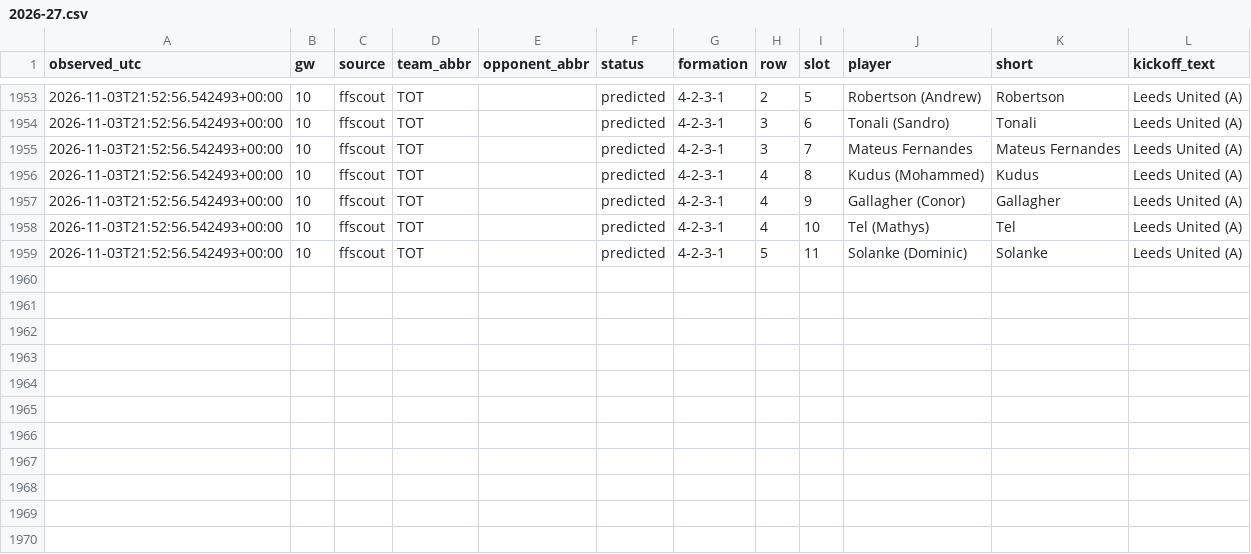
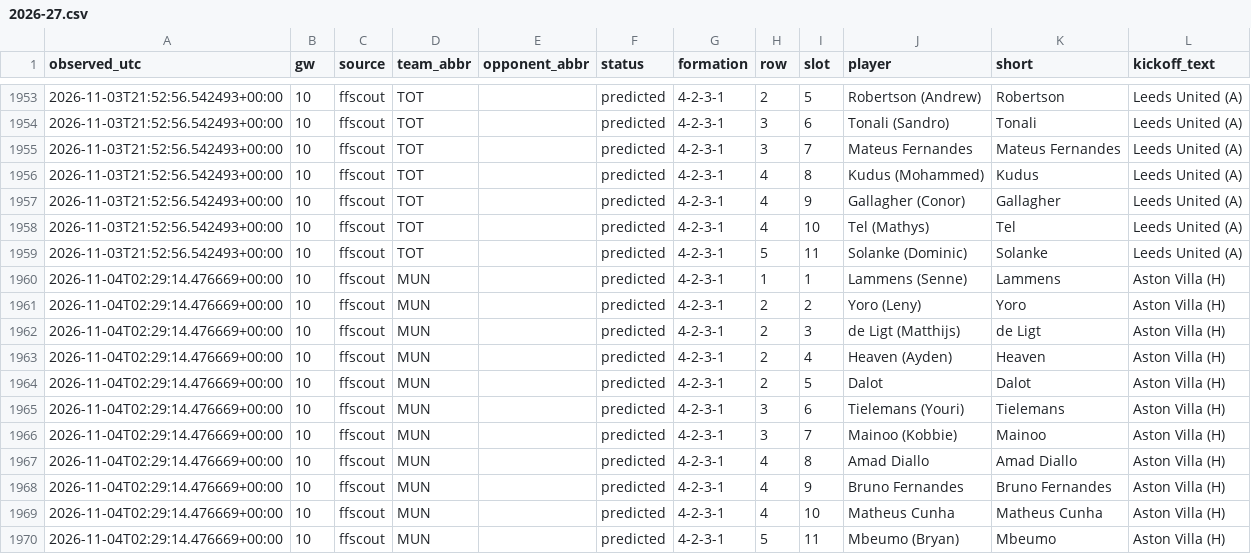
Before and after one commit to KoalaaDev/OpenFPL, a CSV file: data/collected/lineups_ffscout/2026-27.csv, drawn as a sheet; only a part is shown, gaps mark what is left out; the diff names each change by its address in the sheet, - before the commit and + after, or states it on an @@ line.

```diff
--- a/data/collected/lineups_ffscout/2026-27.csv
+++ b/data/collected/lineups_ffscout/2026-27.csv
+row 1960: 2026-11-04T02:29:14.476669+00:00 | 10 | ffscout | MUN |  | predicted | 4-2-3-1 | 1 | 1 | Lammens (Senne) | Lammens | Aston Villa (H)
+row 1961: 2026-11-04T02:29:14.476669+00:00 | 10 | ffscout | MUN |  | predicted | 4-2-3-1 | 2 | 2 | Yoro (Leny) | Yoro | Aston Villa (H)
+row 1962: 2026-11-04T02:29:14.476669+00:00 | 10 | ffscout | MUN |  | predicted | 4-2-3-1 | 2 | 3 | de Ligt (Matthijs) | de Ligt | Aston Villa (H)
+row 1963: 2026-11-04T02:29:14.476669+00:00 | 10 | ffscout | MUN |  | predicted | 4-2-3-1 | 2 | 4 | Heaven (Ayden) | Heaven | Aston Villa (H)
+row 1964: 2026-11-04T02:29:14.476669+00:00 | 10 | ffscout | MUN |  | predicted | 4-2-3-1 | 2 | 5 | Dalot | Dalot | Aston Villa (H)
+row 1965: 2026-11-04T02:29:14.476669+00:00 | 10 | ffscout | MUN |  | predicted | 4-2-3-1 | 3 | 6 | Tielemans (Youri) | Tielemans | Aston Villa (H)
+row 1966: 2026-11-04T02:29:14.476669+00:00 | 10 | ffscout | MUN |  | predicted | 4-2-3-1 | 3 | 7 | Mainoo (Kobbie) | Mainoo | Aston Villa (H)
+row 1967: 2026-11-04T02:29:14.476669+00:00 | 10 | ffscout | MUN |  | predicted | 4-2-3-1 | 4 | 8 | Amad Diallo | Amad Diallo | Aston Villa (H)
+row 1968: 2026-11-04T02:29:14.476669+00:00 | 10 | ffscout | MUN |  | predicted | 4-2-3-1 | 4 | 9 | Bruno Fernandes | Bruno Fernandes | Aston Villa (H)
+row 1969: 2026-11-04T02:29:14.476669+00:00 | 10 | ffscout | MUN |  | predicted | 4-2-3-1 | 4 | 10 | Matheus Cunha | Matheus Cunha | Aston Villa (H)
+row 1970: 2026-11-04T02:29:14.476669+00:00 | 10 | ffscout | MUN |  | predicted | 4-2-3-1 | 5 | 11 | Mbeumo (Bryan) | Mbeumo | Aston Villa (H)
```
Also changed, not shown: data/collected/ownership/gw10.csv, 6 other files.
